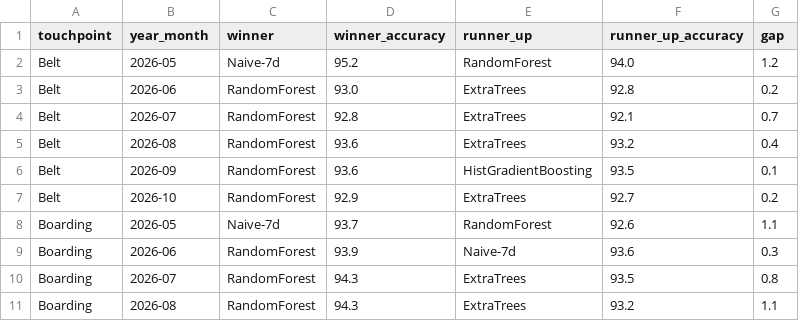
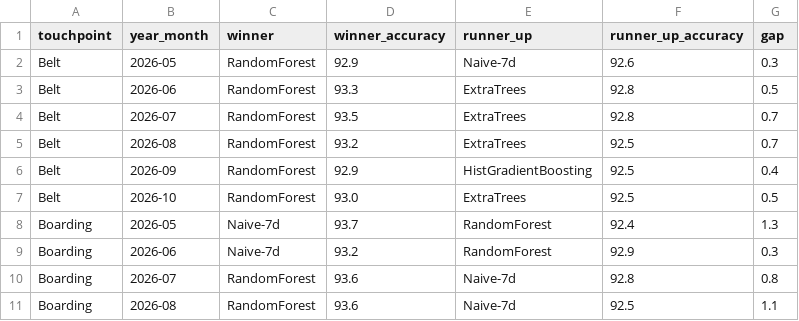
Before and after one commit to hrithika-M/aegis, a CSV file: bhogapuram_digital_twin/analytics/twin_monthly_winners.csv, drawn as a sheet; only a part is shown; the diff covers the shown part only.

```diff
--- a/bhogapuram_digital_twin/analytics/twin_monthly_winners.csv
+++ b/bhogapuram_digital_twin/analytics/twin_monthly_winners.csv
@@ -1,11 +1,11 @@
 touchpoint,year_month,winner,winner_accuracy,runner_up,runner_up_accuracy,gap
-Belt,2026-05,Naive-7d,95.2,RandomForest,94.0,1.2
-Belt,2026-06,RandomForest,93.0,ExtraTrees,92.8,0.2
-Belt,2026-07,RandomForest,92.8,ExtraTrees,92.1,0.7
-Belt,2026-08,RandomForest,93.6,ExtraTrees,93.2,0.4
-Belt,2026-09,RandomForest,93.6,HistGradientBoosting,93.5,0.1
-Belt,2026-10,RandomForest,92.9,ExtraTrees,92.7,0.2
-Boarding,2026-05,Naive-7d,93.7,RandomForest,92.6,1.1
-Boarding,2026-06,RandomForest,93.9,Naive-7d,93.6,0.3
-Boarding,2026-07,RandomForest,94.3,ExtraTrees,93.5,0.8
-Boarding,2026-08,RandomForest,94.3,ExtraTrees,93.2,1.1
+Belt,2026-05,RandomForest,92.9,Naive-7d,92.6,0.3
+Belt,2026-06,RandomForest,93.3,ExtraTrees,92.8,0.5
+Belt,2026-07,RandomForest,93.5,ExtraTrees,92.8,0.7
+Belt,2026-08,RandomForest,93.2,ExtraTrees,92.5,0.7
+Belt,2026-09,RandomForest,92.9,HistGradientBoosting,92.5,0.4
+Belt,2026-10,RandomForest,93.0,ExtraTrees,92.5,0.5
+Boarding,2026-05,Naive-7d,93.7,RandomForest,92.4,1.3
+Boarding,2026-06,Naive-7d,93.2,RandomForest,92.9,0.3
+Boarding,2026-07,RandomForest,93.6,Naive-7d,92.8,0.8
+Boarding,2026-08,RandomForest,93.6,Naive-7d,92.5,1.1
```
Also changed, not shown: 46 edited cells elsewhere in this file, bhogapuram_digital_twin/analytics/twin_monthly_accuracy.csv, models/selection/monthly_accuracy.csv, 15 other files.
